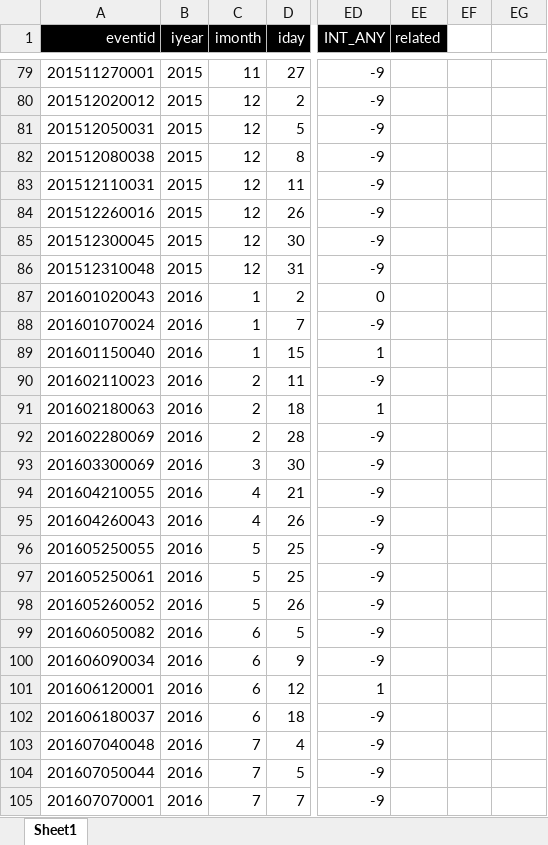
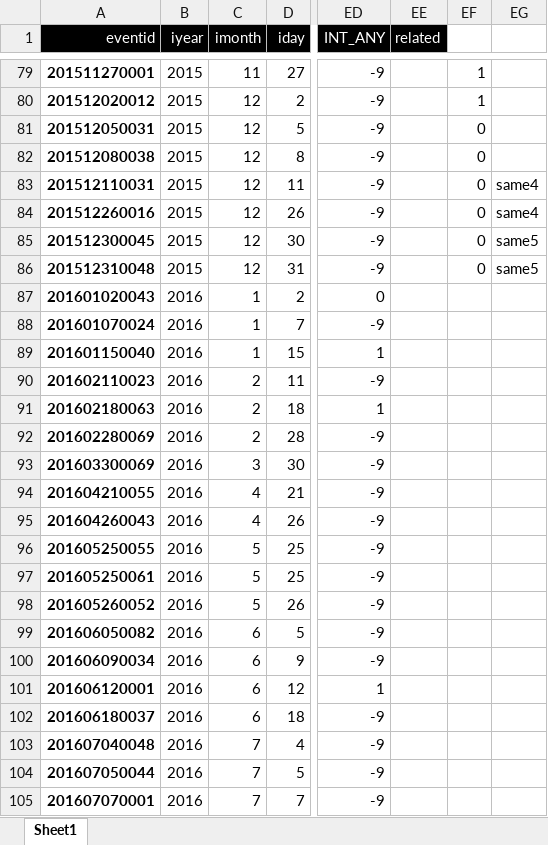
Before and after one commit to hmc-cs-rkretsch/RRT, an Excel workbook: GTD_US_06_16.xlsx, sheet Sheet1, drawn as a sheet; only a part is shown, gaps mark what is left out; values as stored, in another font and other column widths than the file's, no borders; the diff covers the shown part only; the diff names each change by its address in the sheet, - before the commit and + after, or states it on an @@ line.

```diff
--- a/GTD_US_06_16.xlsx (sheet Sheet1)
+++ b/GTD_US_06_16.xlsx (sheet Sheet1)
-A79:A105 bold: off
+A79:A105 bold: on
-EF79:EF80: (empty)
+EF79:EF80: 1
-EF81:EF86: (empty)
+EF81:EF86: 0
-EG83:EG84: (empty)
+EG83:EG84: same4
-EG85:EG86: (empty)
+EG85:EG86: same5
```
Also changed, not shown: 36 edited cells and cell formats elsewhere in this sheet, 1 other file.
